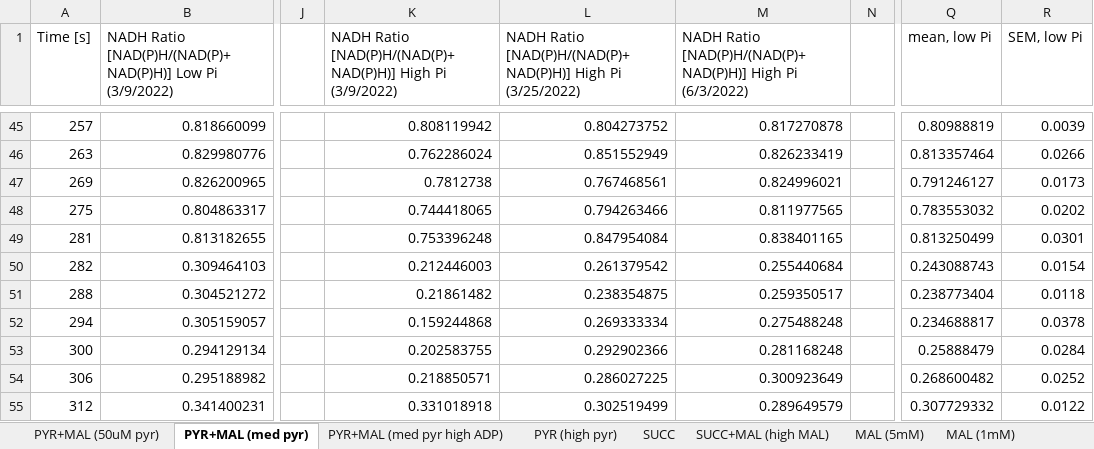
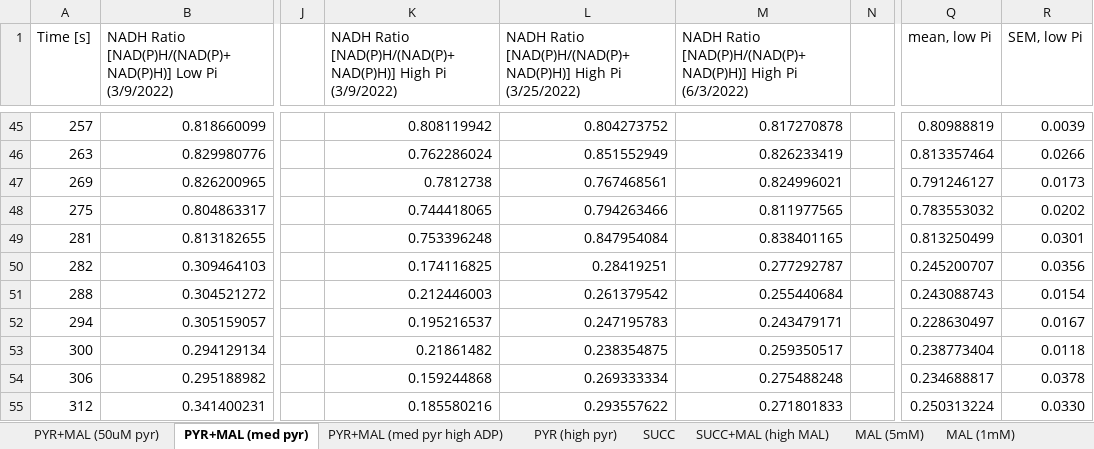
Before and after one commit to beards-lab/mitochondrial-carb-tca-oxphos, an Excel workbook: NADH_Data.xlsx, sheet PYR+MAL (med pyr), drawn as a sheet; only a part is shown, gaps mark what is left out; values as stored, in another font and other column widths than the file's, no borders; charts and pictures not drawn; the diff covers the shown part only; the diff names each change by its address in the sheet, - before the commit and + after, or states it on an @@ line.

```diff
--- a/NADH_Data.xlsx (sheet PYR+MAL (med pyr))
+++ b/NADH_Data.xlsx (sheet PYR+MAL (med pyr))
-K50: 0.212446003
+K50: 0.174116825
-L50: 0.261379542
+L50: 0.28419251
-M50: 0.255440684
+M50: 0.277292787
-Q50 (mean, low Pi): 0.243088743
+Q50 (mean, low Pi): 0.245200707
-R50 (SEM, low Pi): 0.0154
+R50 (SEM, low Pi): 0.0356
-K51: 0.21861482
+K51: 0.212446003
-L51: 0.238354875
+L51: 0.261379542
-M51: 0.259350517
+M51: 0.255440684
-Q51 (mean, low Pi): 0.238773404
+Q51 (mean, low Pi): 0.243088743
-R51 (SEM, low Pi): 0.0118
+R51 (SEM, low Pi): 0.0154
-K52: 0.159244868
+K52: 0.195216537
-L52: 0.269333334
+L52: 0.247195783
-M52: 0.275488248
+M52: 0.243479171
-Q52 (mean, low Pi): 0.234688817
+Q52 (mean, low Pi): 0.228630497
-R52 (SEM, low Pi): 0.0378
+R52 (SEM, low Pi): 0.0167
-K53: 0.202583755
+K53: 0.21861482
-L53: 0.292902366
+L53: 0.238354875
-M53: 0.281168248
+M53: 0.259350517
-Q53 (mean, low Pi): 0.25888479
+Q53 (mean, low Pi): 0.238773404
-R53 (SEM, low Pi): 0.0284
+R53 (SEM, low Pi): 0.0118
-K54: 0.218850571
+K54: 0.159244868
-L54: 0.286027225
+L54: 0.269333334
-M54: 0.300923649
+M54: 0.275488248
-Q54 (mean, low Pi): 0.268600482
+Q54 (mean, low Pi): 0.234688817
-R54 (SEM, low Pi): 0.0252
+R54 (SEM, low Pi): 0.0378
-K55: 0.331018918
+K55: 0.185580216
-L55: 0.302519499
+L55: 0.293557622
-M55: 0.289649579
+M55: 0.271801833
-Q55 (mean, low Pi): 0.307729332
+Q55 (mean, low Pi): 0.250313224
-R55 (SEM, low Pi): 0.0122
+R55 (SEM, low Pi): 0.0330
```
Also changed, not shown: 225 edited cells elsewhere in this sheet, sheet PYR+MAL (50uM pyr), charts or pictures, 2 other files.
